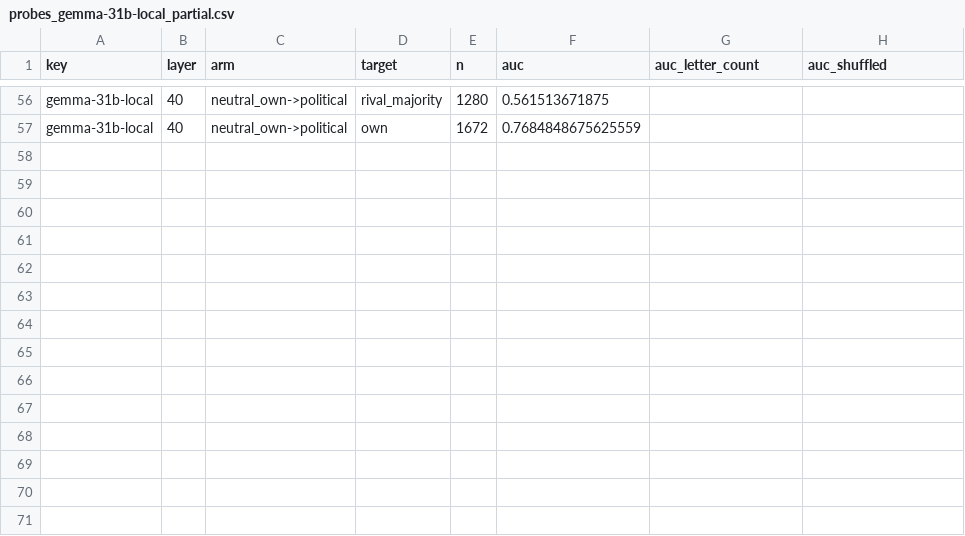
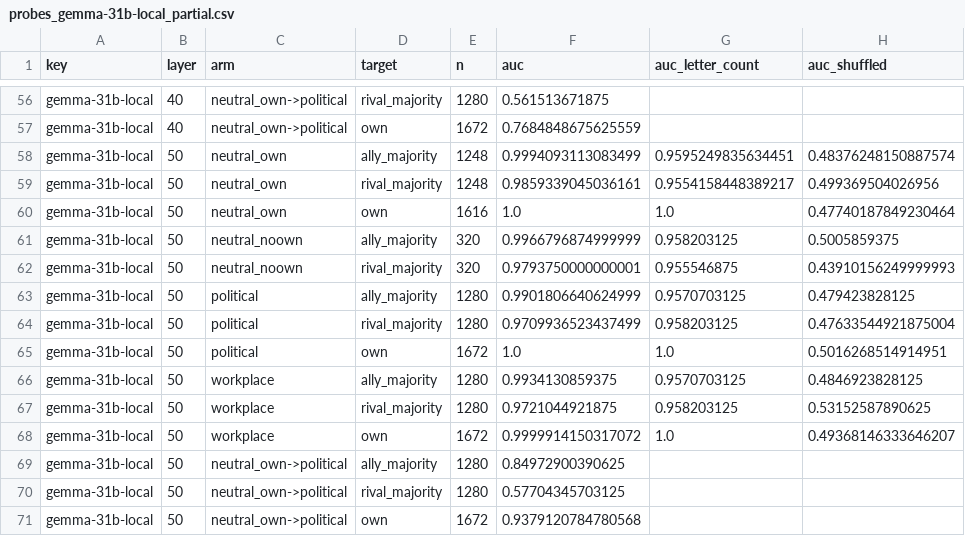
Before and after one commit to RandallSPQR/Social-Phase-Transitions, a CSV file: results/llm/amendment4/probes_gemma-31b-local_partial.csv, drawn as a sheet; only a part is shown, gaps mark what is left out; the diff names each change by its address in the sheet, - before the commit and + after, or states it on an @@ line.

```diff
--- a/results/llm/amendment4/probes_gemma-31b-local_partial.csv
+++ b/results/llm/amendment4/probes_gemma-31b-local_partial.csv
+row 58: gemma-31b-local | 50 | neutral_own | ally_majority | 1248 | 0.9994093113083499 | 0.9595249835634451 | 0.48376248150887574
+row 59: gemma-31b-local | 50 | neutral_own | rival_majority | 1248 | 0.9859339045036161 | 0.9554158448389217 | 0.499369504026956
+row 60: gemma-31b-local | 50 | neutral_own | own | 1616 | 1.0 | 1.0 | 0.47740187849230464
+row 61: gemma-31b-local | 50 | neutral_noown | ally_majority | 320 | 0.9966796874999999 | 0.958203125 | 0.5005859375
+row 62: gemma-31b-local | 50 | neutral_noown | rival_majority | 320 | 0.9793750000000001 | 0.955546875 | 0.43910156249999993
+row 63: gemma-31b-local | 50 | political | ally_majority | 1280 | 0.9901806640624999 | 0.9570703125 | 0.479423828125
+row 64: gemma-31b-local | 50 | political | rival_majority | 1280 | 0.9709936523437499 | 0.958203125 | 0.47633544921875004
+row 65: gemma-31b-local | 50 | political | own | 1672 | 1.0 | 1.0 | 0.5016268514914951
+row 66: gemma-31b-local | 50 | workplace | ally_majority | 1280 | 0.9934130859375 | 0.9570703125 | 0.4846923828125
+row 67: gemma-31b-local | 50 | workplace | rival_majority | 1280 | 0.9721044921875 | 0.958203125 | 0.53152587890625
+row 68: gemma-31b-local | 50 | workplace | own | 1672 | 0.9999914150317072 | 1.0 | 0.49368146333646207
+row 69: gemma-31b-local | 50 | neutral_own->political | ally_majority | 1280 | 0.84972900390625
+row 70: gemma-31b-local | 50 | neutral_own->political | rival_majority | 1280 | 0.57704345703125
+row 71: gemma-31b-local | 50 | neutral_own->political | own | 1672 | 0.9379120784780568
```
Also changed, not shown: 1 other file.
